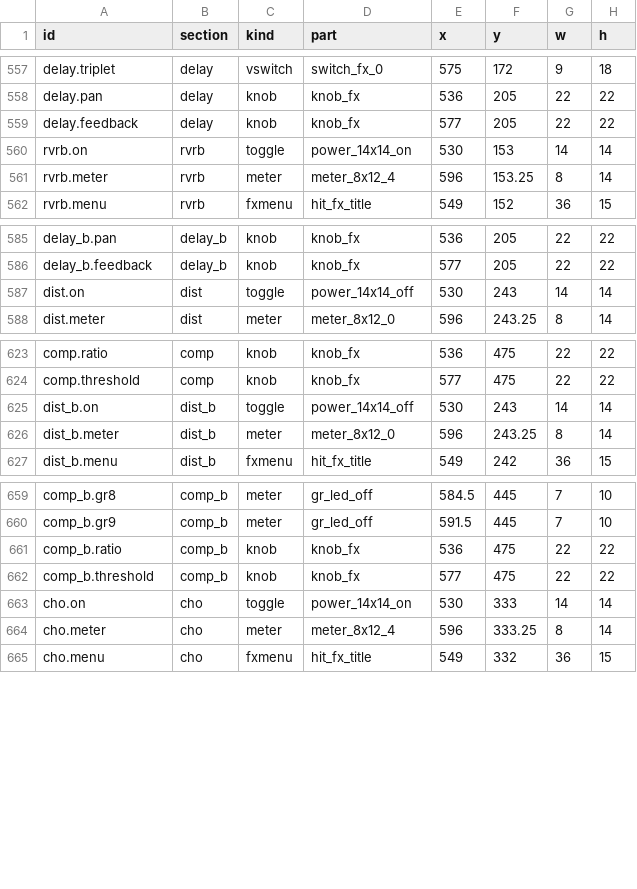
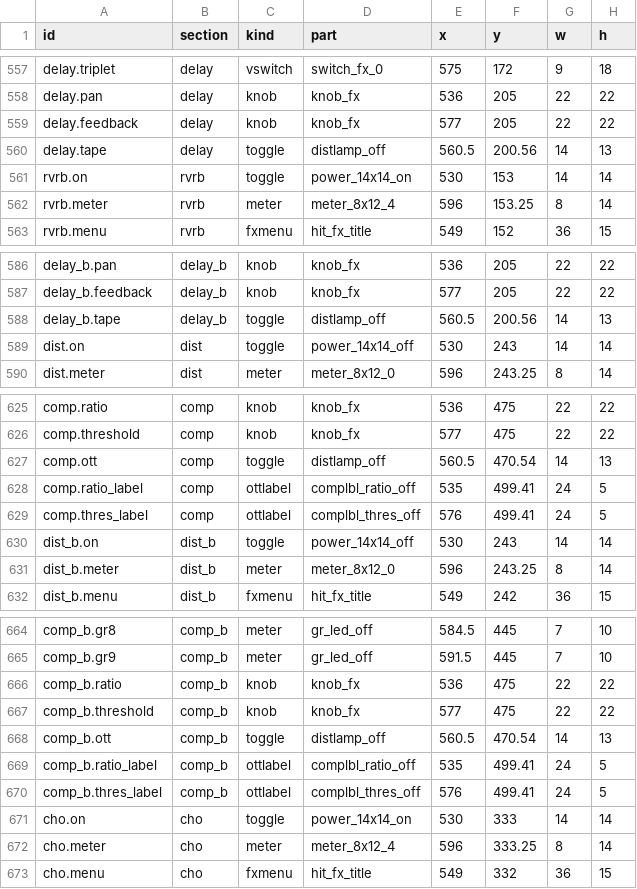
Before and after one commit to lovkov-ops/ORB-338X, a TSV file: assets/ui/layout.tsv, drawn as a sheet; only a part is shown, gaps mark what is left out; the diff names each change by its address in the sheet, - before the commit and + after, or states it on an @@ line.

```diff
--- a/assets/ui/layout.tsv
+++ b/assets/ui/layout.tsv
+row 560: delay.tape | delay | toggle | distlamp_off | 560.5 | 200.56 | 14 | 13
+row 588: delay_b.tape | delay_b | toggle | distlamp_off | 560.5 | 200.56 | 14 | 13
+row 627: comp.ott | comp | toggle | distlamp_off | 560.5 | 470.54 | 14 | 13
+row 628: comp.ratio_label | comp | ottlabel | complbl_ratio_off | 535 | 499.41 | 24 | 5
+row 629: comp.thres_label | comp | ottlabel | complbl_thres_off | 576 | 499.41 | 24 | 5
+row 668: comp_b.ott | comp_b | toggle | distlamp_off | 560.5 | 470.54 | 14 | 13
+row 669: comp_b.ratio_label | comp_b | ottlabel | complbl_ratio_off | 535 | 499.41 | 24 | 5
+row 670: comp_b.thres_label | comp_b | ottlabel | complbl_thres_off | 576 | 499.41 | 24 | 5
```
Also changed, not shown: 21 other files.
